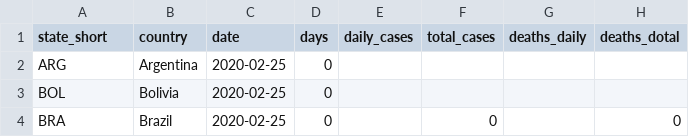
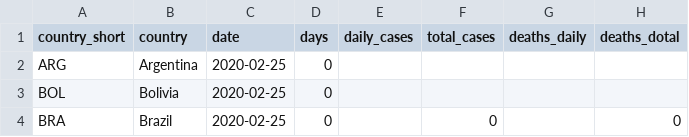
Before and after one commit to annel05/covid_latam, a CSV file: data/latam_20200603.csv, drawn as a sheet; only a part is shown; the diff names each change by its address in the sheet, - before the commit and + after, or states it on an @@ line.

Commit message:
rename column for context

```diff
--- a/data/latam_20200603.csv
+++ b/data/latam_20200603.csv
-A1: state_short
+A1: country_short
```
